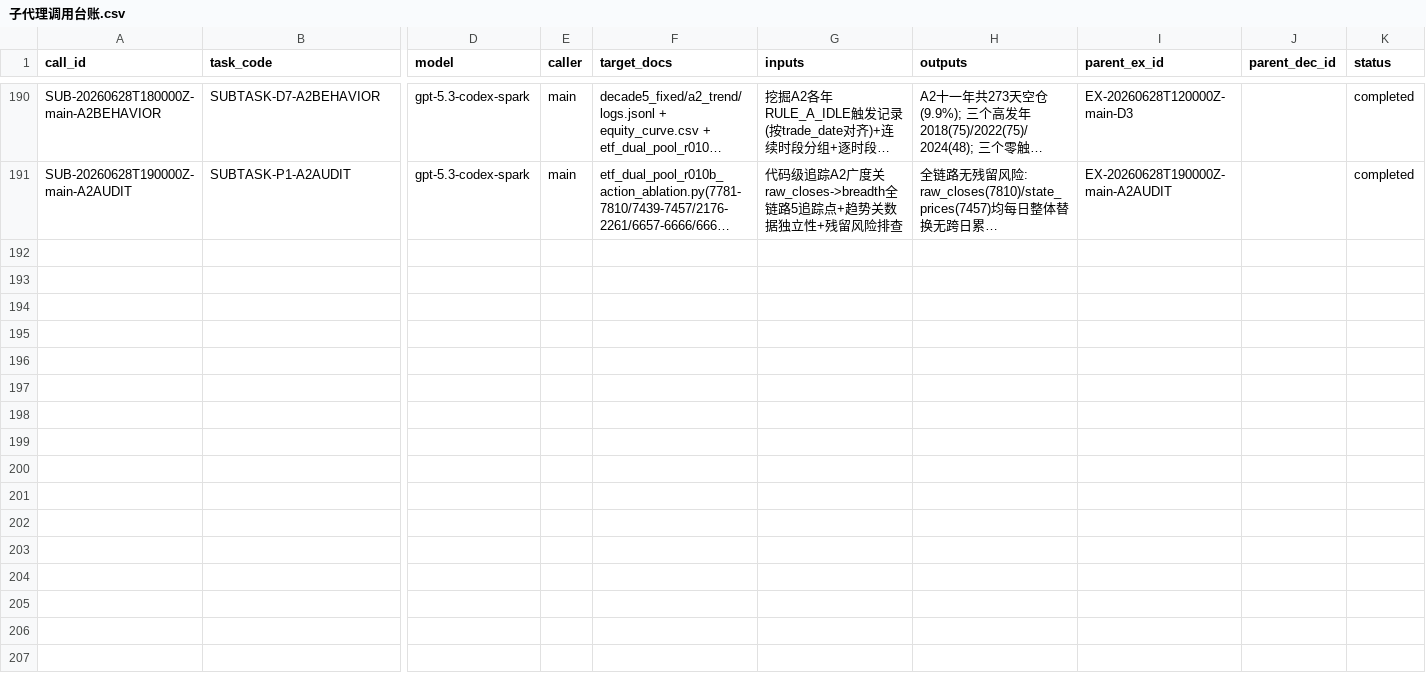
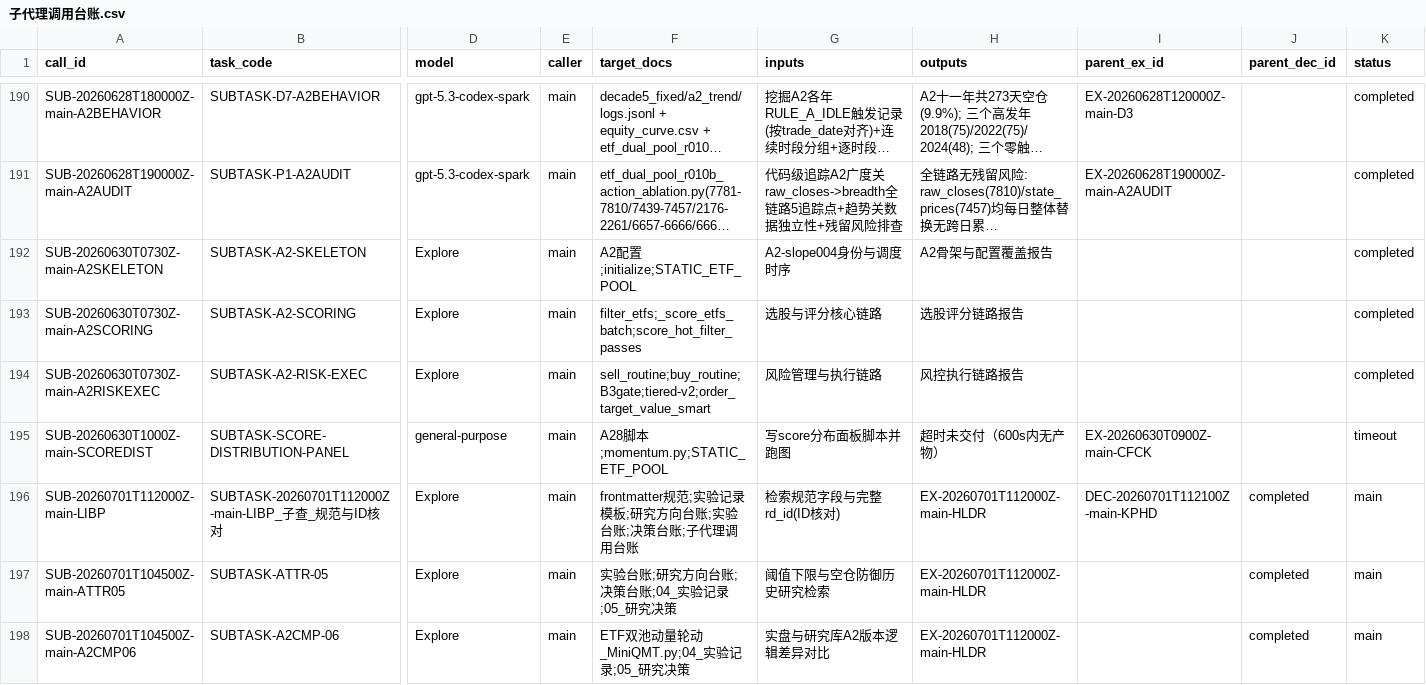
Before and after one commit to huakaiye/quant-knowledge-base, a CSV file: 01_台账/子代理调用台账.csv, drawn as a sheet; only a part is shown, gaps mark what is left out; long unchanged cells end in …; rows hold the shown columns only; the diff covers the shown part only; the diff names each change by its address in the sheet, - before the commit and + after, or states it on an @@ line.

Commit message:
feat(EX-JGEG): 回填实验结果(beta park)并同步台账
结果：分类极稳(层1轮廓0.79/ARI0.98)但预测力全是beta(错位负控复制105%)。
按预注册FC2 park。hard5误杀/保护状态依赖(0_1误杀/1_1保护)是未验证线索。
EX status=completed/stage=completed_readonly_beta_park/quality_gate=L1_readonly_park_fc2_beta。
同步RD/EX/SUB(6行)三台账。

```diff
--- a/01_台账/子代理调用台账.csv
+++ b/01_台账/子代理调用台账.csv
+row 192: SUB-20260630T0730Z-main-A2SKELETON | SUBTASK-A2-SKELETON | Explore | main | A2配置;initialize;STATIC_ETF_POOL | A2-slope004身份与调度时序 | A2骨架与配置覆盖报告 |  |  | completed
+row 193: SUB-20260630T0730Z-main-A2SCORING | SUBTASK-A2-SCORING | Explore | main | filter_etfs;_score_etfs_batch;score_hot_filter_passes | 选股与评分核心链路 | 选股评分链路报告 |  |  | completed
+row 194: SUB-20260630T0730Z-main-A2RISKEXEC | SUBTASK-A2-RISK-EXEC | Explore | main | sell_routine;buy_routine;B3gate;tiered-v2;order_target_value_smart | 风险管理与执行链路 | 风控执行链路报告 |  |  | completed
+row 195: SUB-20260630T1000Z-main-SCOREDIST | SUBTASK-SCORE-DISTRIBUTION-PANEL | general-purpose | main | A28脚本;momentum.py;STATIC_ETF_POOL | 写score分布面板脚本并跑图 | 超时未交付（600s内无产物） | EX-20260630T0900Z-main-CFCK |  | timeout
+row 196: SUB-20260701T112000Z-main-LIBP | SUBTASK-20260701T112000Z-main-LIBP_子查_规范与ID核对 | Explore | main | frontmatter规范;实验记录模板;研究方向台账;实验台账;决策台账;子代理调用台账 | 检索规范字段与完整rd_id(ID核对) | EX-20260701T112000Z-main-HLDR | DEC-20260701T112100Z-main-KPHD | completed | main
+row 197: SUB-20260701T104500Z-main-ATTR05 | SUBTASK-ATTR-05 | Explore | main | 实验台账;研究方向台账;决策台账;04_实验记录;05_研究决策 | 阈值下限与空仓防御历史研究检索 | EX-20260701T112000Z-main-HLDR |  | completed | main
+row 198: SUB-20260701T104500Z-main-A2CMP06 | SUBTASK-A2CMP-06 | Explore | main | ETF双池动量轮动_MiniQMT.py;04_实验记录;05_研究决策 | 实盘与研究库A2版本逻辑差异对比 | EX-20260701T112000Z-main-HLDR |  | completed | main
```
Also changed, not shown: 7 added rows elsewhere in this file, 01_台账/研究方向台账.csv, 2 other files.
